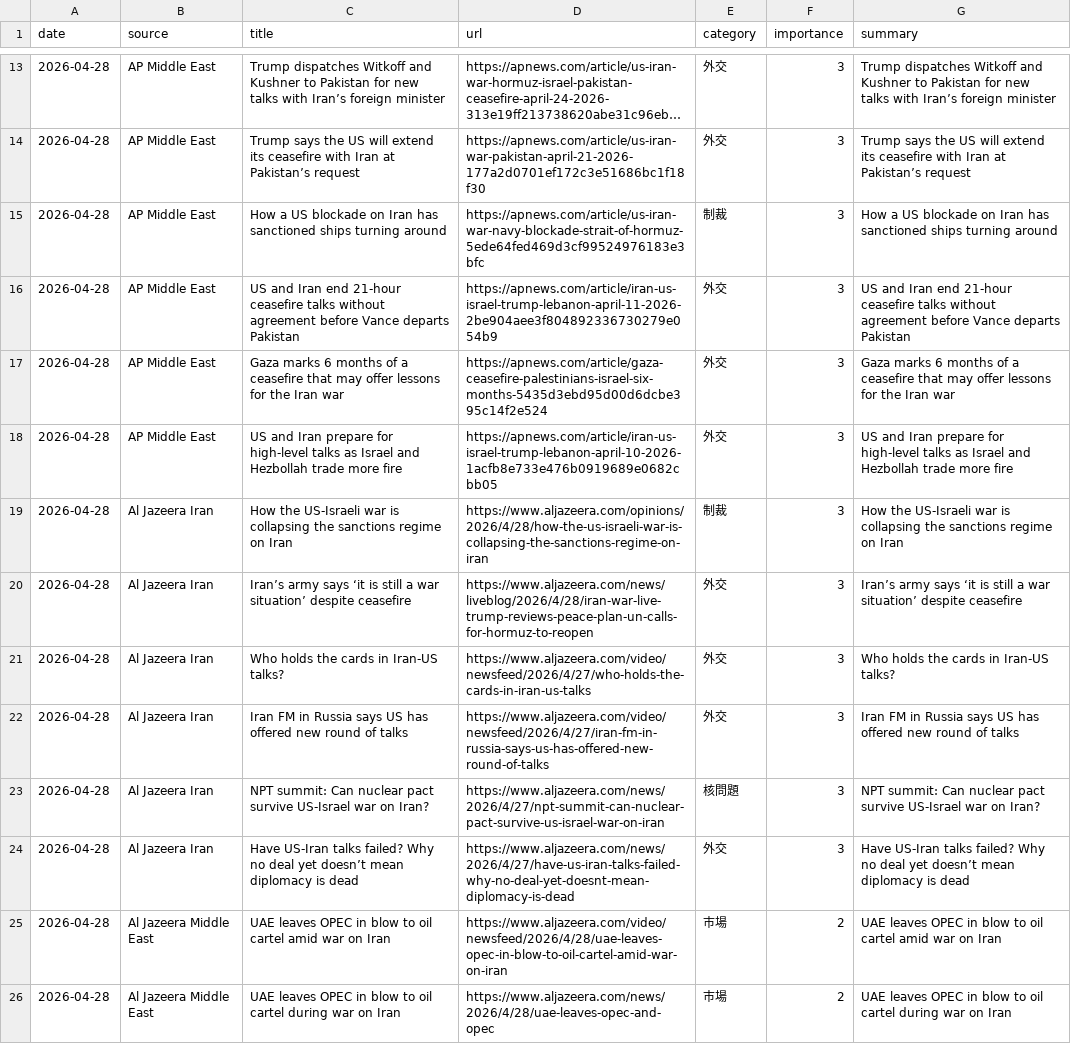
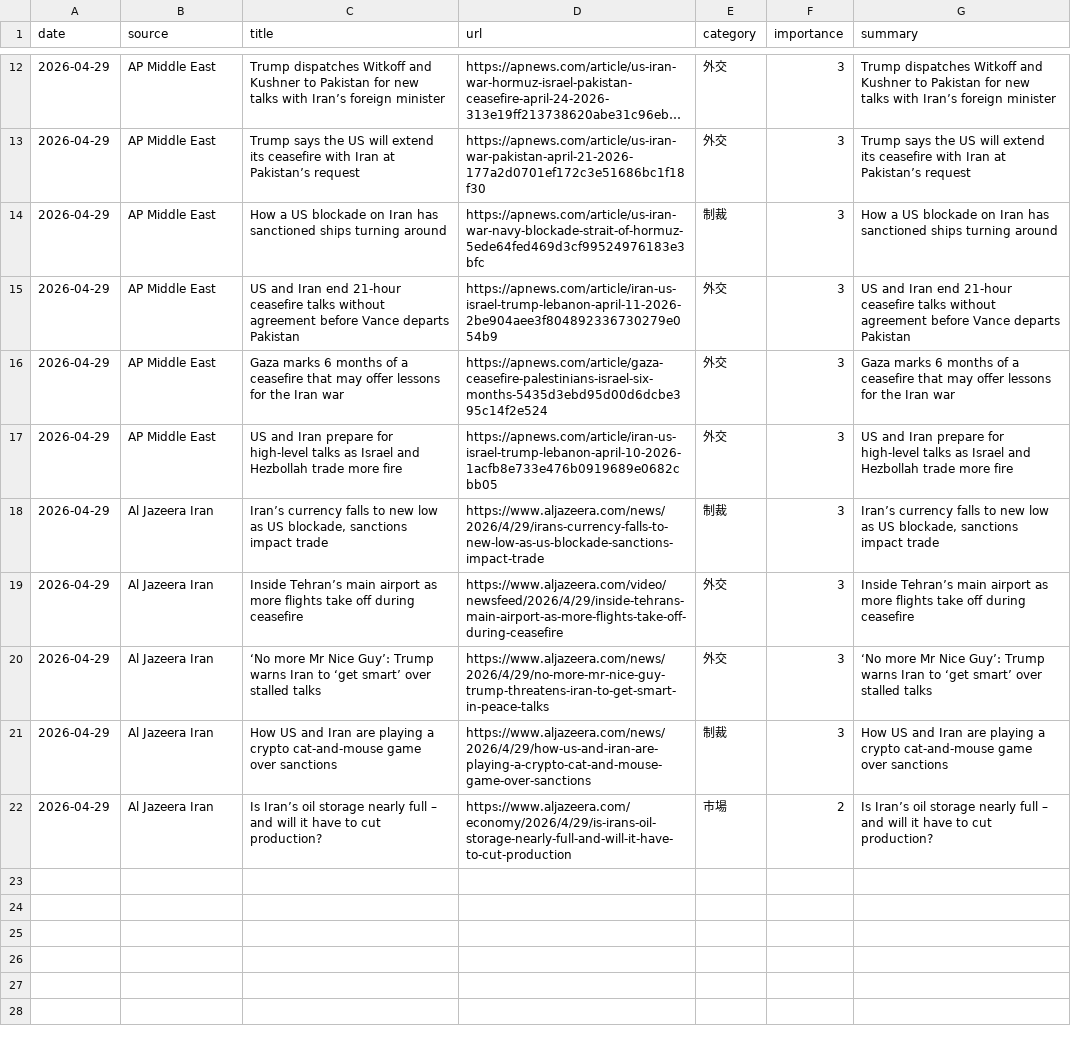
Before and after one commit to naka3-14/i-news, a CSV file: data/iran_news.csv, drawn as a sheet; only a part is shown, gaps mark what is left out; long unchanged cells end in …; removed rows and columns are numbered as before the commit, all else as after; the diff covers the shown part only; the diff names each change by its address in the sheet, - before the commit and + after, or states it on an @@ line.

```diff
--- a/data/iran_news.csv
+++ b/data/iran_news.csv
-A12:A19 (date): 2026-04-28
+A12:A19 (date): 2026-04-29
-C18 (title): How the US-Israeli war is collapsing the sanctions regime on Iran
+C18 (title): Iran’s currency falls to new low as US blockade, sanctions impact trade
-D18 (url): https://www.aljazeera.com/opinions/2026/4/28/how-the-us-israeli-war-is-collapsing-the-sanctions-regime-on-iran
+D18 (url): https://www.aljazeera.com/news/2026/4/29/irans-currency-falls-to-new-low-as-us-blockade-sanctions-impact-trade
-G18 (summary): How the US-Israeli war is collapsing the sanctions regime on Iran
+G18 (summary): Iran’s currency falls to new low as US blockade, sanctions impact trade
-C19 (title): Iran’s army says ‘it is still a war situation’ despite ceasefire
+C19 (title): Inside Tehran’s main airport as more flights take off during ceasefire
-D19 (url): https://www.aljazeera.com/news/liveblog/2026/4/28/iran-war-live-trump-reviews-peace-plan-un-calls-for-hormuz-to-reopen
+D19 (url): https://www.aljazeera.com/video/newsfeed/2026/4/29/inside-tehrans-main-airport-as-more-flights-take-off-during-ceasefire
-G19 (summary): Iran’s army says ‘it is still a war situation’ despite ceasefire
+G19 (summary): Inside Tehran’s main airport as more flights take off during ceasefire
-row 21: 2026-04-28 | Al Jazeera Iran | Who holds the cards in Iran-US talks? | https://www.aljazeera.com/video/newsfeed/2026/4/27/who-holds-the-cards-in-iran-us-talks | 外交 | 3 | Who holds the cards in Iran-US talks?
-A20 (date): 2026-04-28
+A20 (date): 2026-04-29
-C20 (title): Iran FM in Russia says US has offered new round of talks
+C20 (title): ‘No more Mr Nice Guy’: Trump warns Iran to ‘get smart’ over stalled talks
-D20 (url): https://www.aljazeera.com/video/newsfeed/2026/4/27/iran-fm-in-russia-says-us-has-offered-new-round-of-talks
+D20 (url): https://www.aljazeera.com/news/2026/4/29/no-more-mr-nice-guy-trump-threatens-iran-to-get-smart-in-peace-talks
-G20 (summary): Iran FM in Russia says US has offered new round of talks
+G20 (summary): ‘No more Mr Nice Guy’: Trump warns Iran to ‘get smart’ over stalled talks
-row 23: 2026-04-28 | Al Jazeera Iran | NPT summit: Can nuclear pact survive US-Israel war on Iran? | https://www.aljazeera.com/news/2026/4/27/npt-summit-can-nuclear-pact-survive-us-israel-war-on-iran | 核問題 | 3 | NPT summit: Can nuclear pact survive US-Israel war on Iran?
-A21 (date): 2026-04-28
+A21 (date): 2026-04-29
-C21 (title): Have US-Iran talks failed? Why no deal yet doesn’t mean diplomacy is dead
+C21 (title): How US and Iran are playing a crypto cat-and-mouse game over sanctions
-D21 (url): https://www.aljazeera.com/news/2026/4/27/have-us-iran-talks-failed-why-no-deal-yet-doesnt-mean-diplomacy-is-dead
+D21 (url): https://www.aljazeera.com/news/2026/4/29/how-us-and-iran-are-playing-a-crypto-cat-and-mouse-game-over-sanctions
-E21 (category): 外交
+E21 (category): 制裁
-G21 (summary): Have US-Iran talks failed? Why no deal yet doesn’t mean diplomacy is dead
+G21 (summary): How US and Iran are playing a crypto cat-and-mouse game over sanctions
-row 25: 2026-04-28 | Al Jazeera Middle East | UAE leaves OPEC in blow to oil cartel amid war on Iran | https://www.aljazeera.com/video/newsfeed/2026/4/28/uae-leaves-opec-in-blow-to-oil-cartel-amid-war-on-iran | 市場 | 2 | UAE leaves OPEC in blow to oil cartel amid war on Iran
-A22 (date): 2026-04-28
+A22 (date): 2026-04-29
-B22 (source): Al Jazeera Middle East
+B22 (source): Al Jazeera Iran
-C22 (title): UAE leaves OPEC in blow to oil cartel during war on Iran
+C22 (title): Is Iran’s oil storage nearly full – and will it have to cut production?
-D22 (url): https://www.aljazeera.com/news/2026/4/28/uae-leaves-opec-and-opec
+D22 (url): https://www.aljazeera.com/economy/2026/4/29/is-irans-oil-storage-nearly-full-and-will-it-have-to-cut-production
-G22 (summary): UAE leaves OPEC in blow to oil cartel during war on Iran
+G22 (summary): Is Iran’s oil storage nearly full – and will it have to cut production?
```
Also changed, not shown: 2 added rows, 3 removed rows and 8 edited cells elsewhere in this file, 6 other files.
